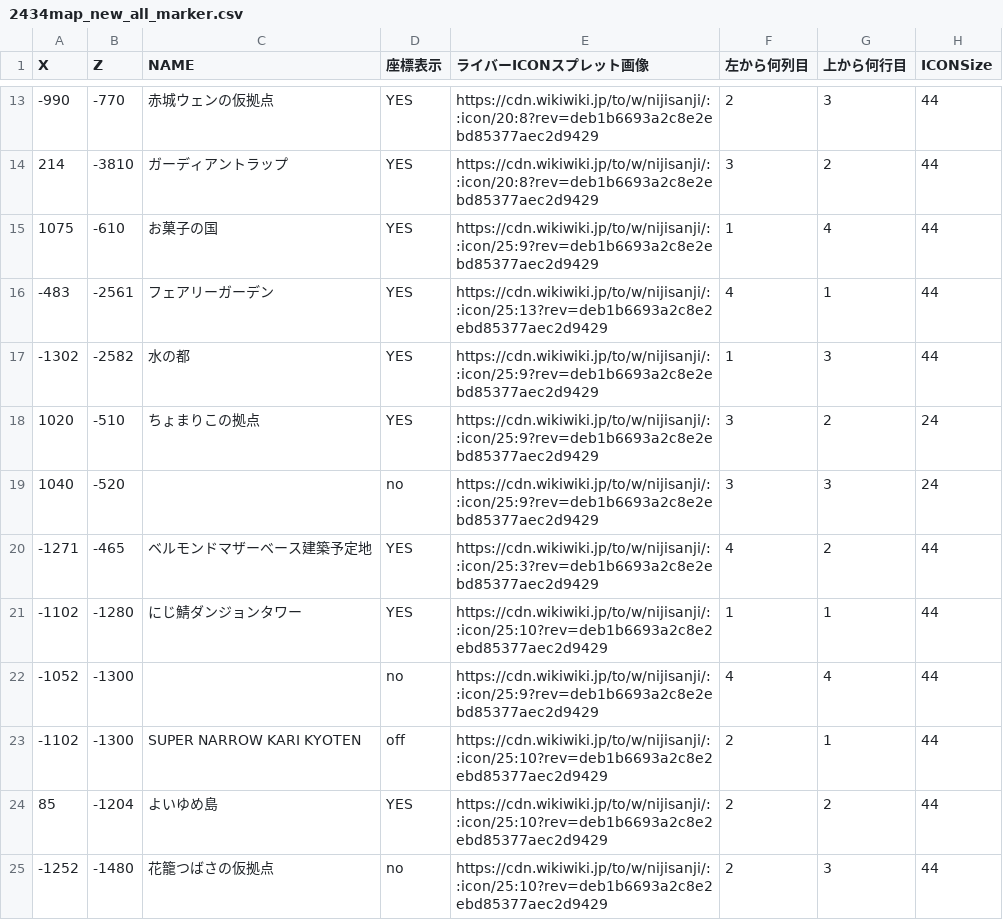
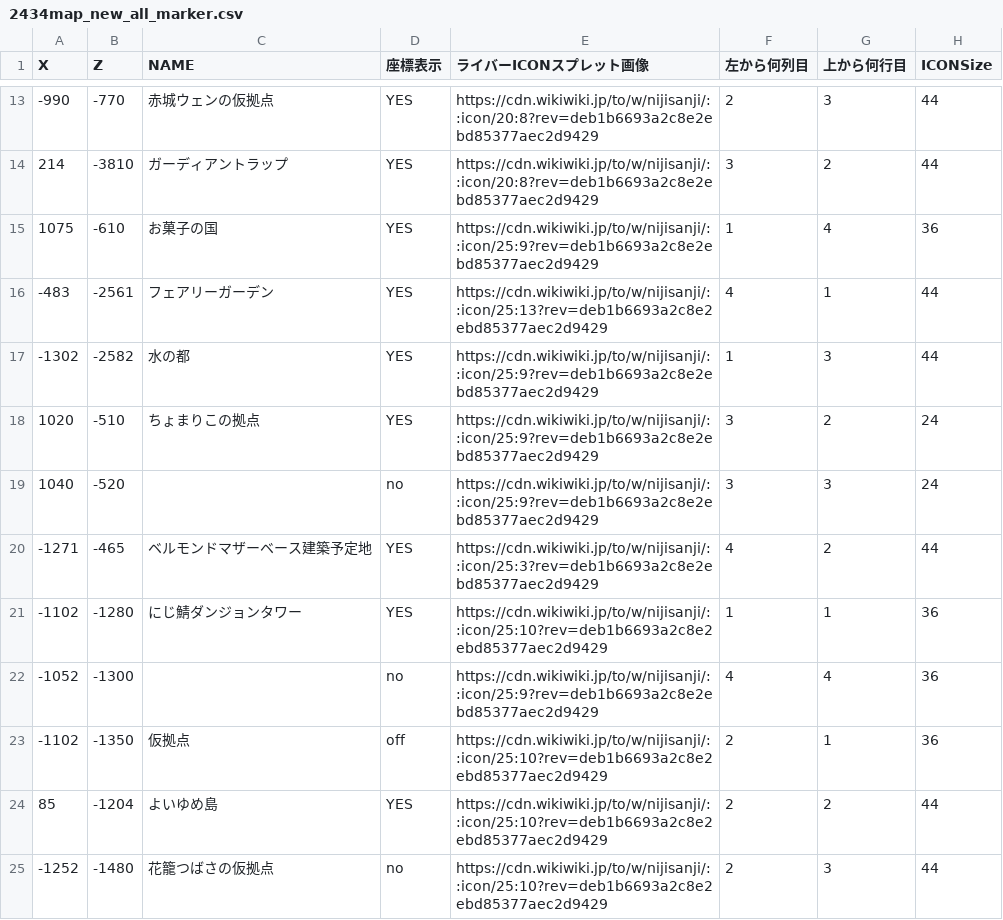
Before and after one commit to SCesselSC/2434map3, a CSV file: 2434map_new_all_marker.csv, drawn as a sheet; only a part is shown, gaps mark what is left out.

Commit message:
Update 2434map_new_all_marker.csv

```diff
--- a/2434map_new_all_marker.csv
+++ b/2434map_new_all_marker.csv
@@ -14,3 +14,3 @@ X,Z,NAME,座標表示,ライバーICONスプレット画像,左から何列目,
 214,-3810,ガーディアントラップ,YES,https://cdn.wikiwiki.jp/to/w/nijisanji/::icon/20:8?rev=deb1b6693a2c8e2ebd85377aec2d9429,3,2,44
-1075,-610,お菓子の国,YES,https://cdn.wikiwiki.jp/to/w/nijisanji/::icon/25:9?rev=deb1b6693a2c8e2ebd85377aec2d9429,1,4,44
+1075,-610,お菓子の国,YES,https://cdn.wikiwiki.jp/to/w/nijisanji/::icon/25:9?rev=deb1b6693a2c8e2ebd85377aec2d9429,1,4,36
 -483,-2561,フェアリーガーデン,YES,https://cdn.wikiwiki.jp/to/w/nijisanji/::icon/25:13?rev=deb1b6693a2c8e2ebd85377aec2d9429,4,1,44
@@ -20,5 +20,5 @@ X,Z,NAME,座標表示,ライバーICONスプレット画像,左から何列目,
 -1271,-465,ベルモンドマザーベース建築予定地,YES,https://cdn.wikiwiki.jp/to/w/nijisanji/::icon/25:3?rev=deb1b6693a2c8e2ebd85377aec2d9429,4,2,44
--1102,-1280,にじ鯖ダンジョンタワー,YES,https://cdn.wikiwiki.jp/to/w/nijisanji/::icon/25:10?rev=deb1b6693a2c8e2ebd85377aec2d9429,1,1,44
--1052,-1300,,no,https://cdn.wikiwiki.jp/to/w/nijisanji/::icon/25:9?rev=deb1b6693a2c8e2ebd85377aec2d9429,4,4,44
--1102,-1300,SUPER NARROW KARI KYOTEN,off,https://cdn.wikiwiki.jp/to/w/nijisanji/::icon/25:10?rev=deb1b6693a2c8e2ebd85377aec2d9429,2,1,44
+-1102,-1280,にじ鯖ダンジョンタワー,YES,https://cdn.wikiwiki.jp/to/w/nijisanji/::icon/25:10?rev=deb1b6693a2c8e2ebd85377aec2d9429,1,1,36
+-1052,-1300,,no,https://cdn.wikiwiki.jp/to/w/nijisanji/::icon/25:9?rev=deb1b6693a2c8e2ebd85377aec2d9429,4,4,36
+-1102,-1350,仮拠点,off,https://cdn.wikiwiki.jp/to/w/nijisanji/::icon/25:10?rev=deb1b6693a2c8e2ebd85377aec2d9429,2,1,36
 85,-1204,よいゆめ島,YES,https://cdn.wikiwiki.jp/to/w/nijisanji/::icon/25:10?rev=deb1b6693a2c8e2ebd85377aec2d9429,2,2,44
```
